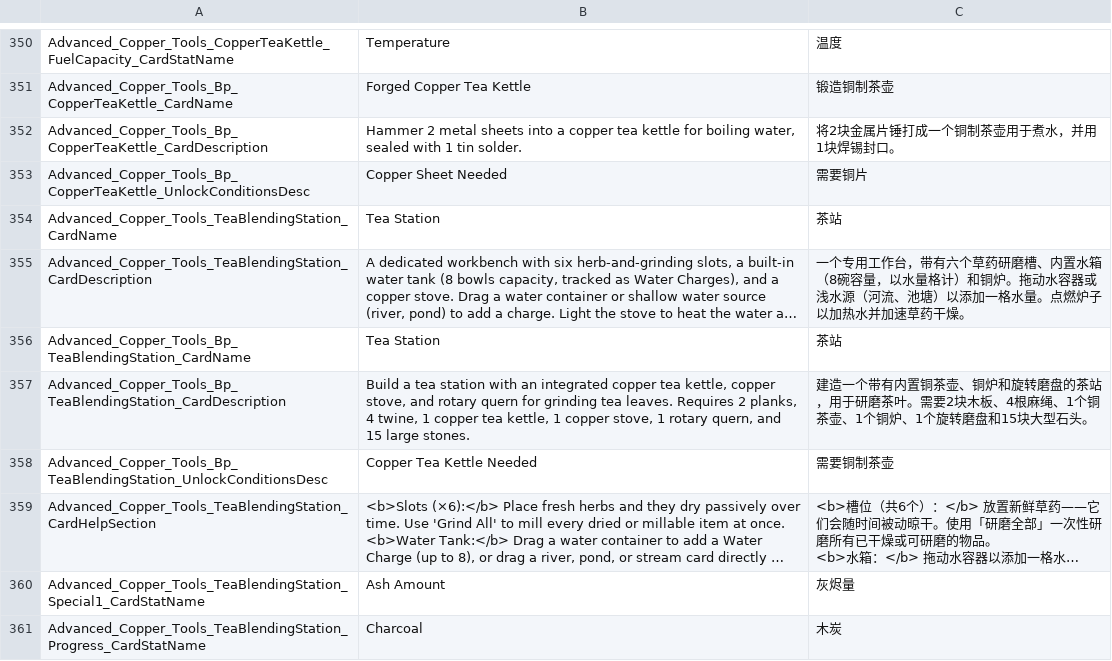
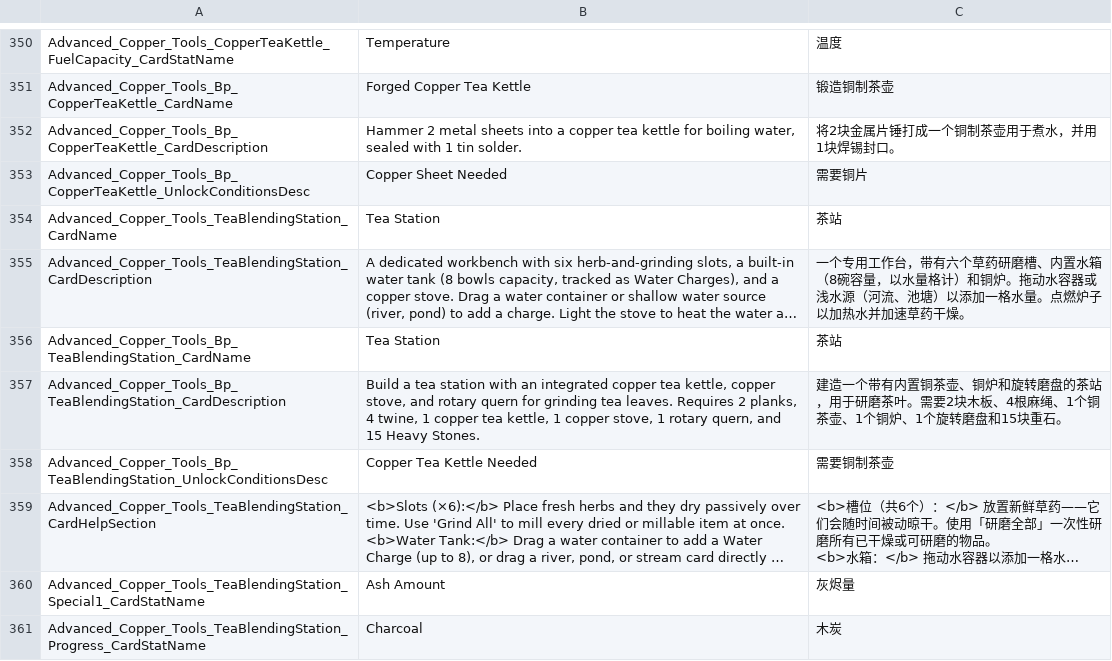
Before and after one commit to Jaredcscott/CSFF_Mods_CrispyWhips, a CSV file: Advanced_Copper_Tools/Localization/SimpCn.csv, drawn as a sheet; only a part is shown, gaps mark what is left out; long unchanged cells end in …; the diff names each change by its address in the sheet, - before the commit and + after, or states it on an @@ line.

Commit message:
Export Advanced_Copper_Tools v1.18.12 from monorepo
Sync source files; exclude bin/, obj/, lib/, .audit/.

```diff
--- a/Advanced_Copper_Tools/Localization/SimpCn.csv
+++ b/Advanced_Copper_Tools/Localization/SimpCn.csv
-B357: …and 15 large stones.
+B357: …and 15 Heavy Stones.
-C357: …盘和15块大型石头。
+C357: …盘和15块重石。
```
Also changed, not shown: Advanced_Copper_Tools/Localization/SimpEn.csv, 5 other files.
